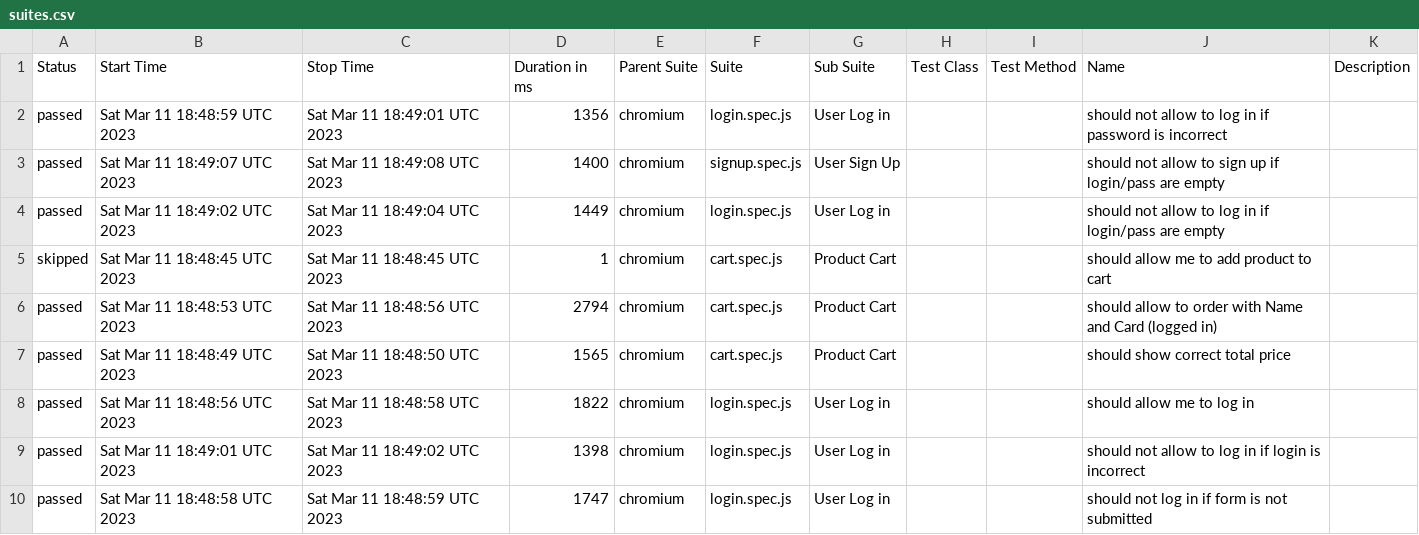
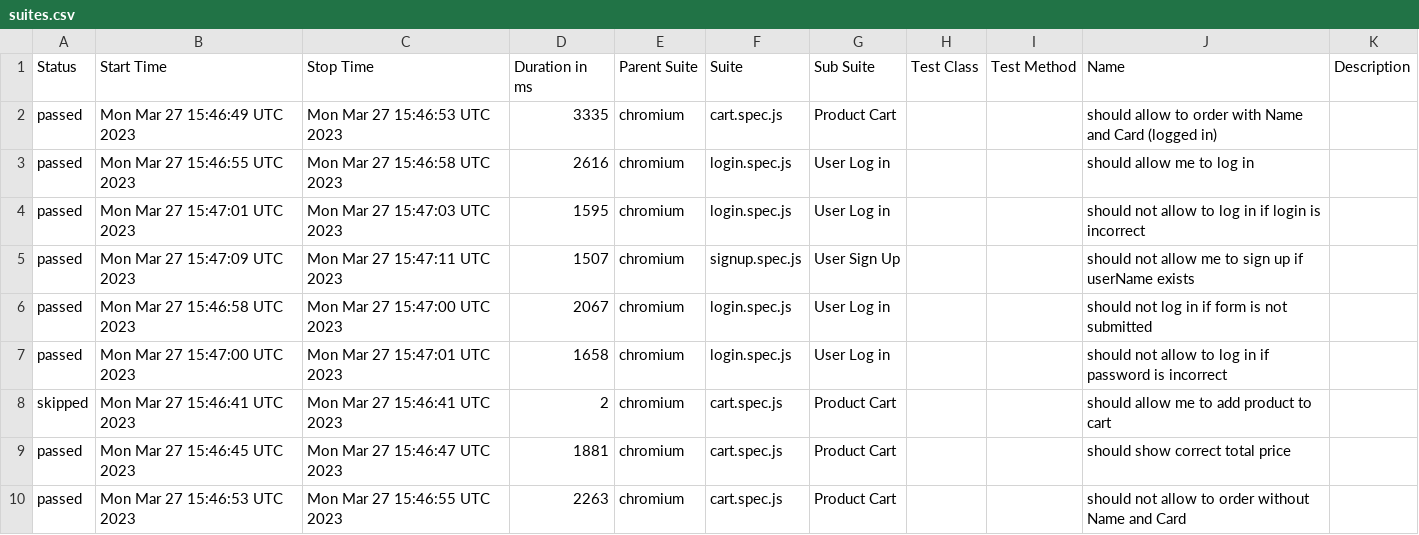
Before and after one commit to olemoreflipflop/project_otus, a CSV file: reports/allure-report/data/suites.csv, drawn as a sheet; only a part is shown; the diff covers the shown part only.

```diff
--- a/reports/allure-report/data/suites.csv
+++ b/reports/allure-report/data/suites.csv
@@ -1,10 +1,10 @@
 "Status","Start Time","Stop Time","Duration in ms","Parent Suite","Suite","Sub Suite","Test Class","Test Method","Name","Description"
-"passed","Sat Mar 11 18:48:59 UTC 2023","Sat Mar 11 18:49:01 UTC 2023","1356","chromium","login.spec.js","User Log in","","","should not allow to log in if password is incorrect",""
-"passed","Sat Mar 11 18:49:07 UTC 2023","Sat Mar 11 18:49:08 UTC 2023","1400","chromium","signup.spec.js","User Sign Up","","","should not allow to sign up if login/pass are empty",""
-"passed","Sat Mar 11 18:49:02 UTC 2023","Sat Mar 11 18:49:04 UTC 2023","1449","chromium","login.spec.js","User Log in","","","should not allow to log in if login/pass are empty",""
-"skipped","Sat Mar 11 18:48:45 UTC 2023","Sat Mar 11 18:48:45 UTC 2023","1","chromium","cart.spec.js","Product Cart","","","should allow me to add product to cart",""
-"passed","Sat Mar 11 18:48:53 UTC 2023","Sat Mar 11 18:48:56 UTC 2023","2794","chromium","cart.spec.js","Product Cart","","","should allow to order with Name and Card (logged in)",""
-"passed","Sat Mar 11 18:48:49 UTC 2023","Sat Mar 11 18:48:50 UTC 2023","1565","chromium","cart.spec.js","Product Cart","","","should show correct total price",""
-"passed","Sat Mar 11 18:48:56 UTC 2023","Sat Mar 11 18:48:58 UTC 2023","1822","chromium","login.spec.js","User Log in","","","should allow me to log in",""
-"passed","Sat Mar 11 18:49:01 UTC 2023","Sat Mar 11 18:49:02 UTC 2023","1398","chromium","login.spec.js","User Log in","","","should not allow to log in if login is incorrect",""
-"passed","Sat Mar 11 18:48:58 UTC 2023","Sat Mar 11 18:48:59 UTC 2023","1747","chromium","login.spec.js","User Log in","","","should not log in if form is not submitted",""
+"passed","Mon Mar 27 15:46:49 UTC 2023","Mon Mar 27 15:46:53 UTC 2023","3335","chromium","cart.spec.js","Product Cart","","","should allow to order with Name and Card (logged in)",""
+"passed","Mon Mar 27 15:46:55 UTC 2023","Mon Mar 27 15:46:58 UTC 2023","2616","chromium","login.spec.js","User Log in","","","should allow me to log in",""
+"passed","Mon Mar 27 15:47:01 UTC 2023","Mon Mar 27 15:47:03 UTC 2023","1595","chromium","login.spec.js","User Log in","","","should not allow to log in if login is incorrect",""
+"passed","Mon Mar 27 15:47:09 UTC 2023","Mon Mar 27 15:47:11 UTC 2023","1507","chromium","signup.spec.js","User Sign Up","","","should not allow me to sign up if userName exists",""
+"passed","Mon Mar 27 15:46:58 UTC 2023","Mon Mar 27 15:47:00 UTC 2023","2067","chromium","login.spec.js","User Log in","","","should not log in if form is not submitted",""
+"passed","Mon Mar 27 15:47:00 UTC 2023","Mon Mar 27 15:47:01 UTC 2023","1658","chromium","login.spec.js","User Log in","","","should not allow to log in if password is incorrect",""
+"skipped","Mon Mar 27 15:46:41 UTC 2023","Mon Mar 27 15:46:41 UTC 2023","2","chromium","cart.spec.js","Product Cart","","","should allow me to add product to cart",""
+"passed","Mon Mar 27 15:46:45 UTC 2023","Mon Mar 27 15:46:47 UTC 2023","1881","chromium","cart.spec.js","Product Cart","","","should show correct total price",""
+"passed","Mon Mar 27 15:46:53 UTC 2023","Mon Mar 27 15:46:55 UTC 2023","2263","chromium","cart.spec.js","Product Cart","","","should not allow to order without Name and Card",""
```
Also changed, not shown: 3 added rows, 1 removed row and 10 edited cells elsewhere in this file, reports/allure-report/data/behaviors.csv, 47 other files.
